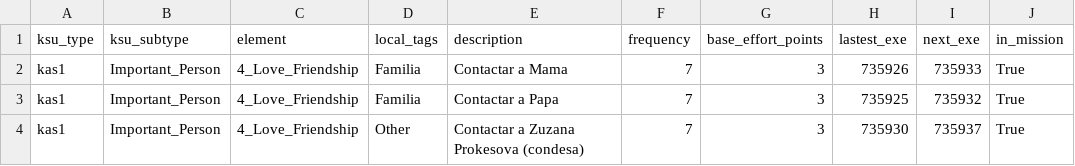
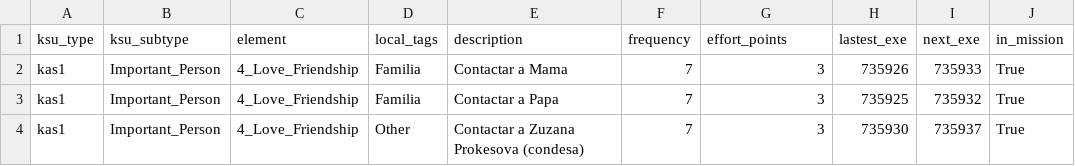
Before and after one commit to amigabledave/kasware100, a CSV file: csv_files/important_people.csv, drawn as a sheet; only a part is shown; the diff names each change by its address in the sheet, - before the commit and + after, or states it on an @@ line.

Commit message:
Bug Fix. Fixes an error in the field name of the old CSV file. From base_effort_points to effort_points

```diff
--- a/csv_files/important_people.csv
+++ b/csv_files/important_people.csv
-G1: base_effort_points
+G1: effort_points
```
Also changed, not shown: 2 other files.
